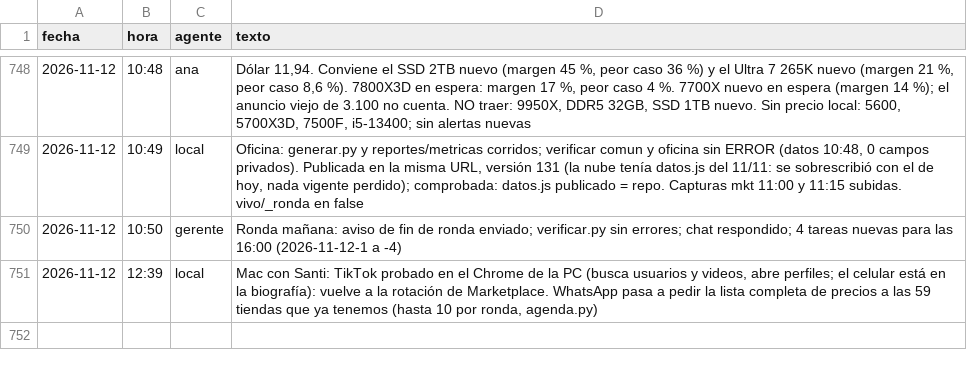
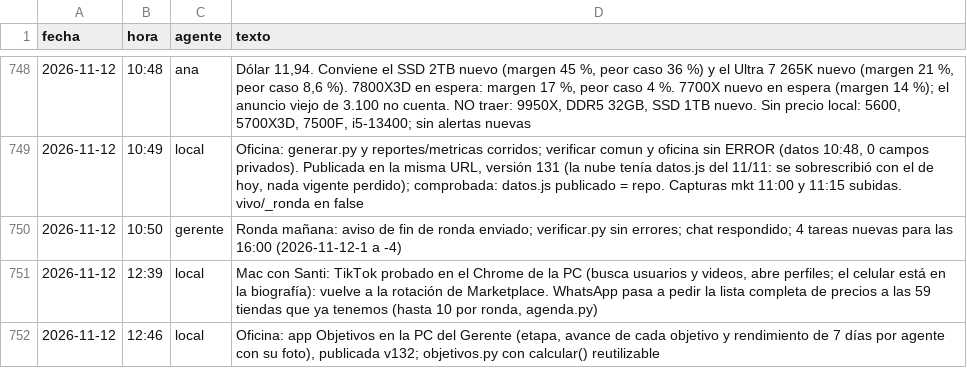
Before and after one commit to Santi491/Claude-, a CSV file: actividad.csv, drawn as a sheet; only a part is shown, gaps mark what is left out; the diff names each change by its address in the sheet, - before the commit and + after, or states it on an @@ line.

```diff
--- a/actividad.csv
+++ b/actividad.csv
+row 752: 2026-11-12 | 12:46 | local | Oficina: app Objetivos en la PC del Gerente (etapa, avance de cada objetivo y rendimiento de 7 días por agente con su foto), publicada v132; objetivos.py con calcular() reutilizable
```
Also changed, not shown: 5 other files.
